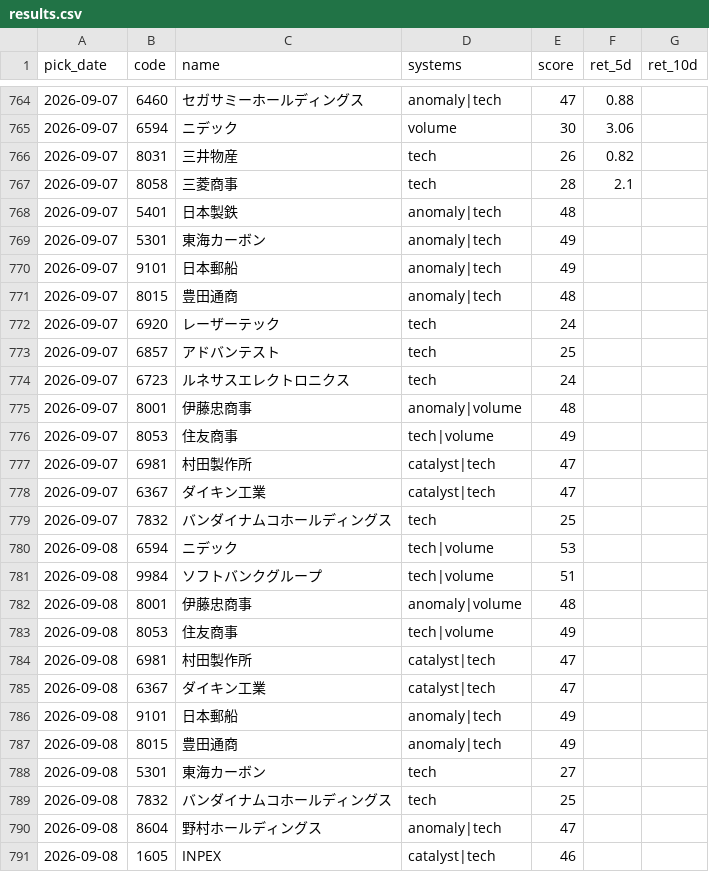
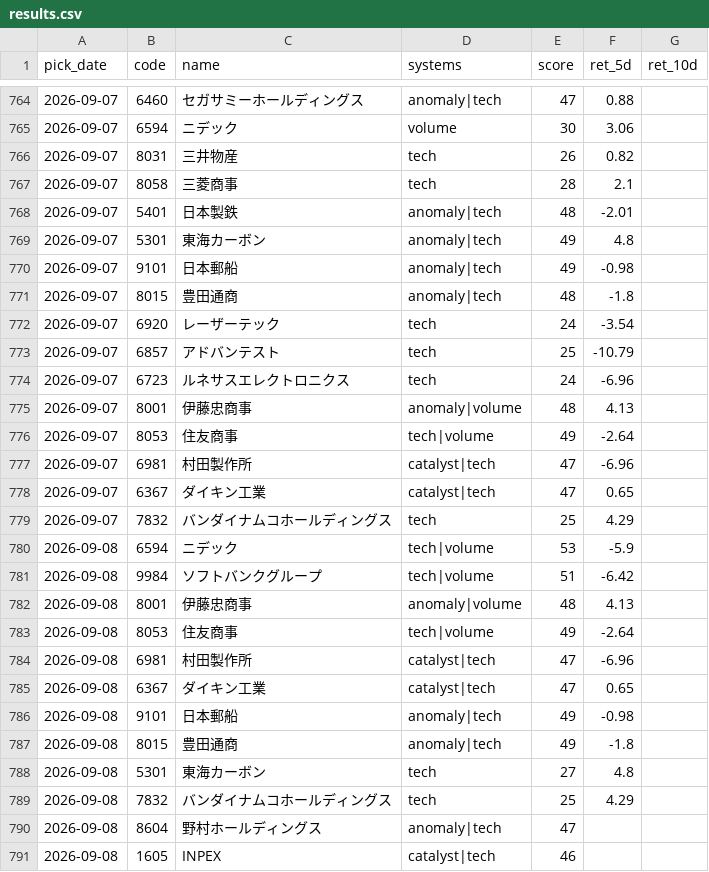
Before and after one commit to Resapan159/Kabu-app, a CSV file: history/results.csv, drawn as a sheet; only a part is shown, gaps mark what is left out; the diff covers the shown part only.

```diff
--- a/history/results.csv
+++ b/history/results.csv
@@ -767,24 +767,24 @@ pick_date,code,name,systems,score,ret_5d,ret_10d
 2026-09-07,8058,三菱商事,tech,28,2.1,
-2026-09-07,5401,日本製鉄,anomaly|tech,48,,
-2026-09-07,5301,東海カーボン,anomaly|tech,49,,
-2026-09-07,9101,日本郵船,anomaly|tech,49,,
-2026-09-07,8015,豊田通商,anomaly|tech,48,,
-2026-09-07,6920,レーザーテック,tech,24,,
-2026-09-07,6857,アドバンテスト,tech,25,,
-2026-09-07,6723,ルネサスエレクトロニクス,tech,24,,
-2026-09-07,8001,伊藤忠商事,anomaly|volume,48,,
-2026-09-07,8053,住友商事,tech|volume,49,,
-2026-09-07,6981,村田製作所,catalyst|tech,47,,
-2026-09-07,6367,ダイキン工業,catalyst|tech,47,,
-2026-09-07,7832,バンダイナムコホールディングス,tech,25,,
-2026-09-08,6594,ニデック,tech|volume,53,,
-2026-09-08,9984,ソフトバンクグループ,tech|volume,51,,
-2026-09-08,8001,伊藤忠商事,anomaly|volume,48,,
-2026-09-08,8053,住友商事,tech|volume,49,,
-2026-09-08,6981,村田製作所,catalyst|tech,47,,
-2026-09-08,6367,ダイキン工業,catalyst|tech,47,,
-2026-09-08,9101,日本郵船,anomaly|tech,49,,
-2026-09-08,8015,豊田通商,anomaly|tech,49,,
-2026-09-08,5301,東海カーボン,tech,27,,
-2026-09-08,7832,バンダイナムコホールディングス,tech,25,,
+2026-09-07,5401,日本製鉄,anomaly|tech,48,-2.01,
+2026-09-07,5301,東海カーボン,anomaly|tech,49,4.8,
+2026-09-07,9101,日本郵船,anomaly|tech,49,-0.98,
+2026-09-07,8015,豊田通商,anomaly|tech,48,-1.8,
+2026-09-07,6920,レーザーテック,tech,24,-3.54,
+2026-09-07,6857,アドバンテスト,tech,25,-10.79,
+2026-09-07,6723,ルネサスエレクトロニクス,tech,24,-6.96,
+2026-09-07,8001,伊藤忠商事,anomaly|volume,48,4.13,
+2026-09-07,8053,住友商事,tech|volume,49,-2.64,
+2026-09-07,6981,村田製作所,catalyst|tech,47,-6.96,
+2026-09-07,6367,ダイキン工業,catalyst|tech,47,0.65,
+2026-09-07,7832,バンダイナムコホールディングス,tech,25,4.29,
+2026-09-08,6594,ニデック,tech|volume,53,-5.9,
+2026-09-08,9984,ソフトバンクグループ,tech|volume,51,-6.42,
+2026-09-08,8001,伊藤忠商事,anomaly|volume,48,4.13,
+2026-09-08,8053,住友商事,tech|volume,49,-2.64,
+2026-09-08,6981,村田製作所,catalyst|tech,47,-6.96,
+2026-09-08,6367,ダイキン工業,catalyst|tech,47,0.65,
+2026-09-08,9101,日本郵船,anomaly|tech,49,-0.98,
+2026-09-08,8015,豊田通商,anomaly|tech,49,-1.8,
+2026-09-08,5301,東海カーボン,tech,27,4.8,
+2026-09-08,7832,バンダイナムコホールディングス,tech,25,4.29,
 2026-09-08,8604,野村ホールディングス,anomaly|tech,47,,
```
Also changed, not shown: 6 added rows and 9 edited cells elsewhere in this file, history/picks.csv, 3 other files.
